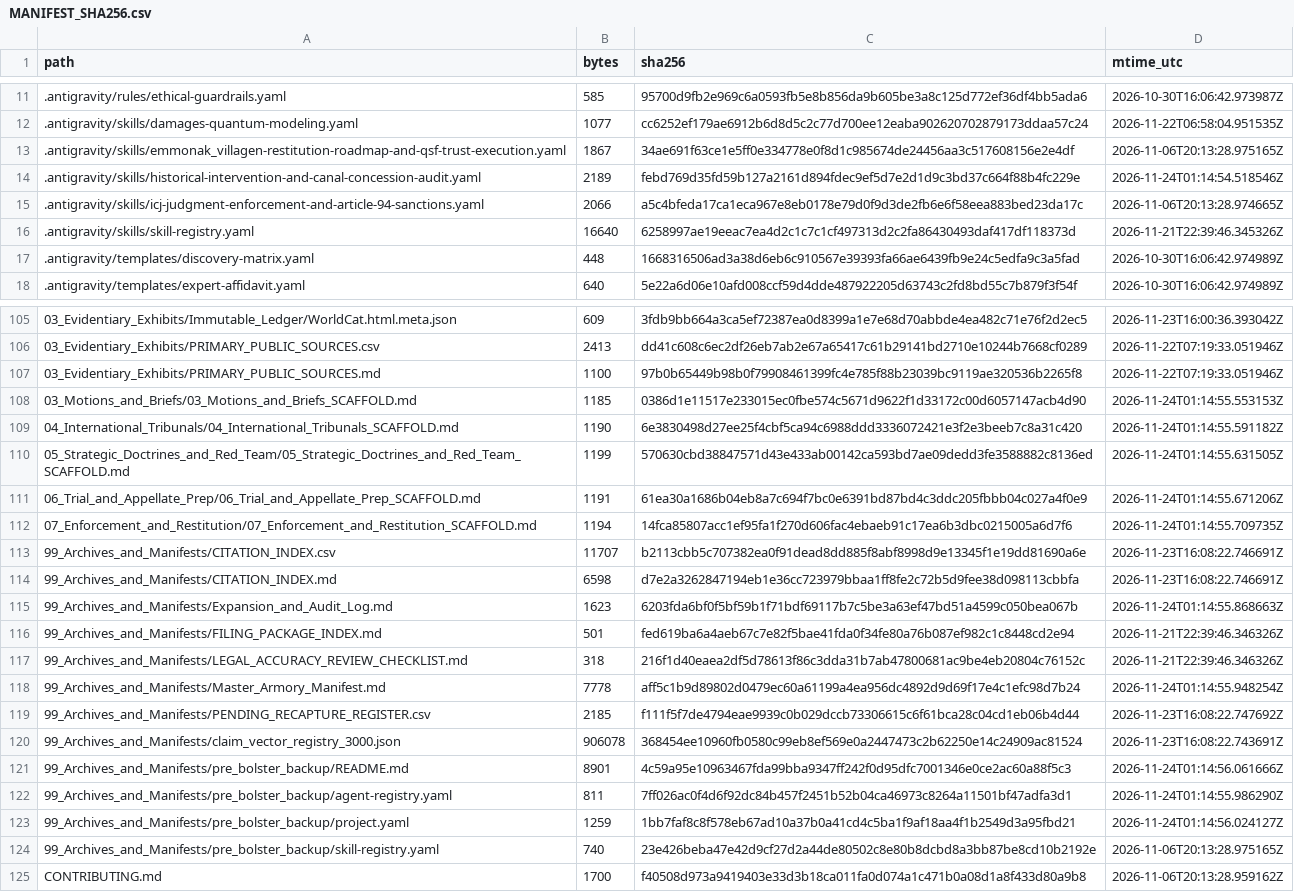
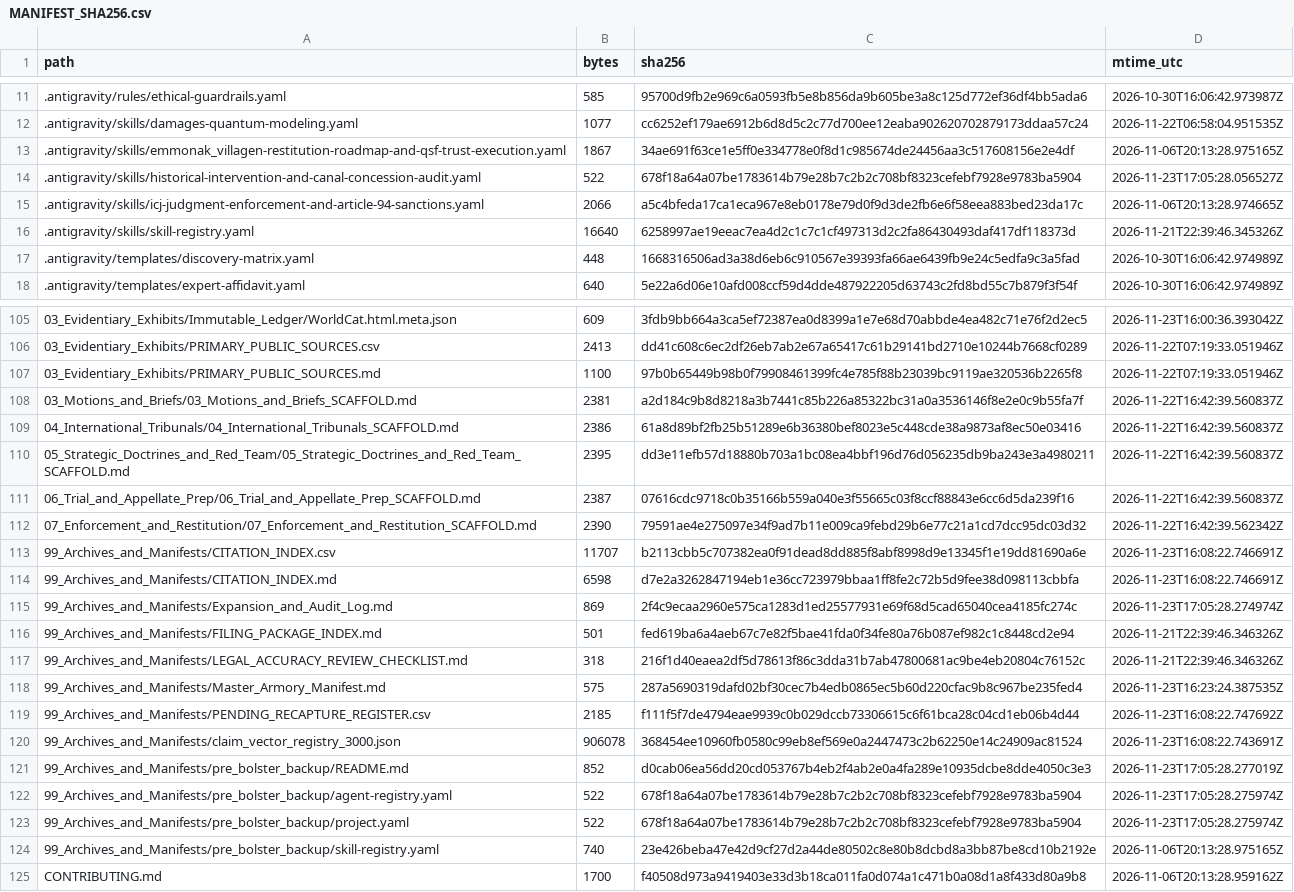
Before and after one commit to GlobalRestitutionAlliance/turtle-island-us-ak-emmonak-village-master-litigation, a CSV file: 99_Archives_and_Manifests/MANIFEST_SHA256.csv, drawn as a sheet; only a part is shown, gaps mark what is left out; the diff covers the shown part only.

```diff
--- a/99_Archives_and_Manifests/MANIFEST_SHA256.csv
+++ b/99_Archives_and_Manifests/MANIFEST_SHA256.csv
@@ -13,3 +13,3 @@ path,bytes,sha256,mtime_utc
 .antigravity/skills/emmonak_villagen-restitution-roadmap-and-qsf-trust-execution.yaml,1867,34ae691f63ce1e5ff0e334778e0f8d1c985674de24456aa3c517608156e2e4df,2026-11-06T20:13:28.975165Z
-.antigravity/skills/historical-intervention-and-canal-concession-audit.yaml,2189,febd769d35fd59b127a2161d894fdec9ef5d7e2d1d9c3bd37c664f88b4fc229e,2026-11-24T01:14:54.518546Z
+.antigravity/skills/historical-intervention-and-canal-concession-audit.yaml,522,678f18a64a07be1783614b79e28b7c2b2c708bf8323cefebf7928e9783ba5904,2026-11-23T17:05:28.056527Z
 .antigravity/skills/icj-judgment-enforcement-and-article-94-sanctions.yaml,2066,a5c4bfeda17ca1eca967e8eb0178e79d0f9d3de2fb6e6f58eea883bed23da17c,2026-11-06T20:13:28.974665Z
@@ -107,18 +107,18 @@ path,bytes,sha256,mtime_utc
 03_Evidentiary_Exhibits/PRIMARY_PUBLIC_SOURCES.md,1100,97b0b65449b98b0f79908461399fc4e785f88b23039bc9119ae320536b2265f8,2026-11-22T07:19:33.051946Z
-03_Motions_and_Briefs/03_Motions_and_Briefs_SCAFFOLD.md,1185,0386d1e11517e233015ec0fbe574c5671d9622f1d33172c00d6057147acb4d90,2026-11-24T01:14:55.553153Z
-04_International_Tribunals/04_International_Tribunals_SCAFFOLD.md,1190,6e3830498d27ee25f4cbf5ca94c6988ddd3336072421e3f2e3beeb7c8a31c420,2026-11-24T01:14:55.591182Z
-05_Strategic_Doctrines_and_Red_Team/05_Strategic_Doctrines_and_Red_Team_SCAFFOLD.md,1199,570630cbd38847571d43e433ab00142ca593bd7ae09dedd3fe3588882c8136ed,2026-11-24T01:14:55.631505Z
-06_Trial_and_Appellate_Prep/06_Trial_and_Appellate_Prep_SCAFFOLD.md,1191,61ea30a1686b04eb8a7c694f7bc0e6391bd87bd4c3ddc205fbbb04c027a4f0e9,2026-11-24T01:14:55.671206Z
-07_Enforcement_and_Restitution/07_Enforcement_and_Restitution_SCAFFOLD.md,1194,14fca85807acc1ef95fa1f270d606fac4ebaeb91c17ea6b3dbc0215005a6d7f6,2026-11-24T01:14:55.709735Z
+03_Motions_and_Briefs/03_Motions_and_Briefs_SCAFFOLD.md,2381,a2d184c9b8d8218a3b7441c85b226a85322bc31a0a3536146f8e2e0c9b55fa7f,2026-11-22T16:42:39.560837Z
+04_International_Tribunals/04_International_Tribunals_SCAFFOLD.md,2386,61a8d89bf2fb25b51289e6b36380bef8023e5c448cde38a9873af8ec50e03416,2026-11-22T16:42:39.560837Z
+05_Strategic_Doctrines_and_Red_Team/05_Strategic_Doctrines_and_Red_Team_SCAFFOLD.md,2395,dd3e11efb57d18880b703a1bc08ea4bbf196d76d056235db9ba243e3a4980211,2026-11-22T16:42:39.560837Z
+06_Trial_and_Appellate_Prep/06_Trial_and_Appellate_Prep_SCAFFOLD.md,2387,07616cdc9718c0b35166b559a040e3f55665c03f8ccf88843e6cc6d5da239f16,2026-11-22T16:42:39.560837Z
+07_Enforcement_and_Restitution/07_Enforcement_and_Restitution_SCAFFOLD.md,2390,79591ae4e275097e34f9ad7b11e009ca9febd29b6e77c21a1cd7dcc95dc03d32,2026-11-22T16:42:39.562342Z
 99_Archives_and_Manifests/CITATION_INDEX.csv,11707,b2113cbb5c707382ea0f91dead8dd885f8abf8998d9e13345f1e19dd81690a6e,2026-11-23T16:08:22.746691Z
 99_Archives_and_Manifests/CITATION_INDEX.md,6598,d7e2a3262847194eb1e36cc723979bbaa1ff8fe2c72b5d9fee38d098113cbbfa,2026-11-23T16:08:22.746691Z
-99_Archives_and_Manifests/Expansion_and_Audit_Log.md,1623,6203fda6bf0f5bf59b1f71bdf69117b7c5be3a63ef47bd51a4599c050bea067b,2026-11-24T01:14:55.868663Z
+99_Archives_and_Manifests/Expansion_and_Audit_Log.md,869,2f4c9ecaa2960e575ca1283d1ed25577931e69f68d5cad65040cea4185fc274c,2026-11-23T17:05:28.274974Z
 99_Archives_and_Manifests/FILING_PACKAGE_INDEX.md,501,fed619ba6a4aeb67c7e82f5bae41fda0f34fe80a76b087ef982c1c8448cd2e94,2026-11-21T22:39:46.346326Z
 99_Archives_and_Manifests/LEGAL_ACCURACY_REVIEW_CHECKLIST.md,318,216f1d40eaea2df5d78613f86c3dda31b7ab47800681ac9be4eb20804c76152c,2026-11-21T22:39:46.346326Z
-99_Archives_and_Manifests/Master_Armory_Manifest.md,7778,aff5c1b9d89802d0479ec60a61199a4ea956dc4892d9d69f17e4c1efc98d7b24,2026-11-24T01:14:55.948254Z
+99_Archives_and_Manifests/Master_Armory_Manifest.md,575,287a5690319dafd02bf30cec7b4edb0865ec5b60d220cfac9b8c967be235fed4,2026-11-23T16:23:24.387535Z
 99_Archives_and_Manifests/PENDING_RECAPTURE_REGISTER.csv,2185,f111f5f7de4794eae9939c0b029dccb73306615c6f61bca28c04cd1eb06b4d44,2026-11-23T16:08:22.747692Z
 99_Archives_and_Manifests/claim_vector_registry_3000.json,906078,368454ee10960fb0580c99eb8ef569e0a2447473c2b62250e14c24909ac81524,2026-11-23T16:08:22.743691Z
-99_Archives_and_Manifests/pre_bolster_backup/README.md,8901,4c59a95e10963467fda99bba9347ff242f0d95dfc7001346e0ce2ac60a88f5c3,2026-11-24T01:14:56.061666Z
-99_Archives_and_Manifests/pre_bolster_backup/agent-registry.yaml,811,7ff026ac0f4d6f92dc84b457f2451b52b04ca46973c8264a11501bf47adfa3d1,2026-11-24T01:14:55.986290Z
-99_Archives_and_Manifests/pre_bolster_backup/project.yaml,1259,1bb7faf8c8f578eb67ad10a37b0a41cd4c5ba1f9af18aa4f1b2549d3a95fbd21,2026-11-24T01:14:56.024127Z
+99_Archives_and_Manifests/pre_bolster_backup/README.md,852,d0cab06ea56dd20cd053767b4eb2f4ab2e0a4fa289e10935dcbe8dde4050c3e3,2026-11-23T17:05:28.277019Z
+99_Archives_and_Manifests/pre_bolster_backup/agent-registry.yaml,522,678f18a64a07be1783614b79e28b7c2b2c708bf8323cefebf7928e9783ba5904,2026-11-23T17:05:28.275974Z
+99_Archives_and_Manifests/pre_bolster_backup/project.yaml,522,678f18a64a07be1783614b79e28b7c2b2c708bf8323cefebf7928e9783ba5904,2026-11-23T17:05:28.275974Z
 99_Archives_and_Manifests/pre_bolster_backup/skill-registry.yaml,740,23e426beba47e42d9cf27d2a44de80502c8e80b8dcbd8a3bb87be8cd10b2192e,2026-11-06T20:13:28.975165Z
```
Also changed, not shown: 77 edited cells elsewhere in this file, 37 other files.
